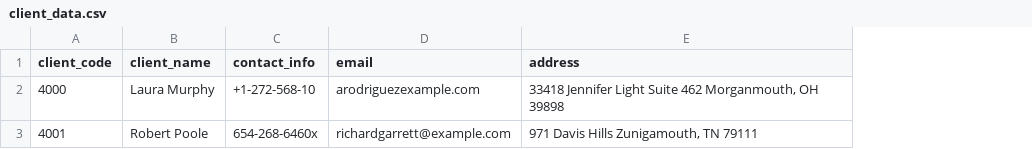
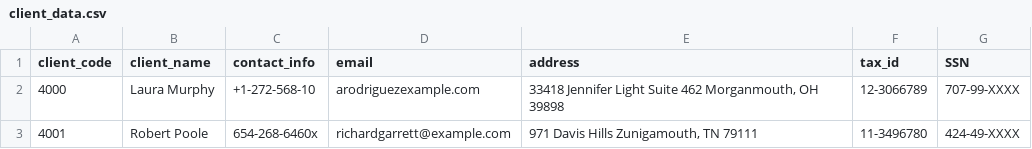
Before and after one commit to FloranteAtencio/Compliance_Data_Ware_House, a CSV file: data_repo/client_data.csv, drawn as a sheet; the diff names each change by its address in the sheet, - before the commit and + after, or states it on an @@ line.

```diff
--- a/data_repo/client_data.csv
+++ b/data_repo/client_data.csv
+column F (tax_id), rows 2-3: 12-3066789 | 11-3496780
+column G (SSN), rows 2-3: 707-99-XXXX | 424-49-XXXX
```
Also changed, not shown: 56 other files.
